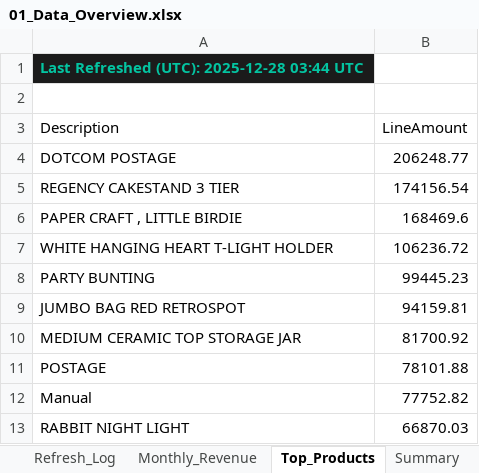
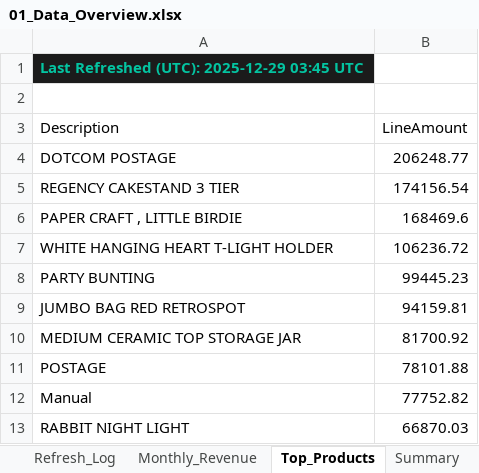
Before and after one commit to HuzeifKhan/Ecommerce-Finance-Analytics-Portfolio, an Excel workbook: 04_Excel/01_Data_Overview.xlsx, sheet Top_Products, drawn as a sheet; values as stored, in another font and other column widths than the file's, no borders; the diff names each change by its address in the sheet, - before the commit and + after, or states it on an @@ line.

```diff
--- a/04_Excel/01_Data_Overview.xlsx (sheet Top_Products)
+++ b/04_Excel/01_Data_Overview.xlsx (sheet Top_Products)
-A1 (Description): Last Refreshed (UTC): 2025-12-28 03:44 UTC
+A1 (Description): Last Refreshed (UTC): 2025-12-29 03:45 UTC
```
Also changed, not shown: sheet Summary, sheet Monthly_Revenue, sheet Columns, sheet Data_Quality, sheet Refresh_Log, 04_Excel/Dashboard_Notes.xlsx, 04_Excel/KPI_Snapshot.xlsx, 2 other files.
